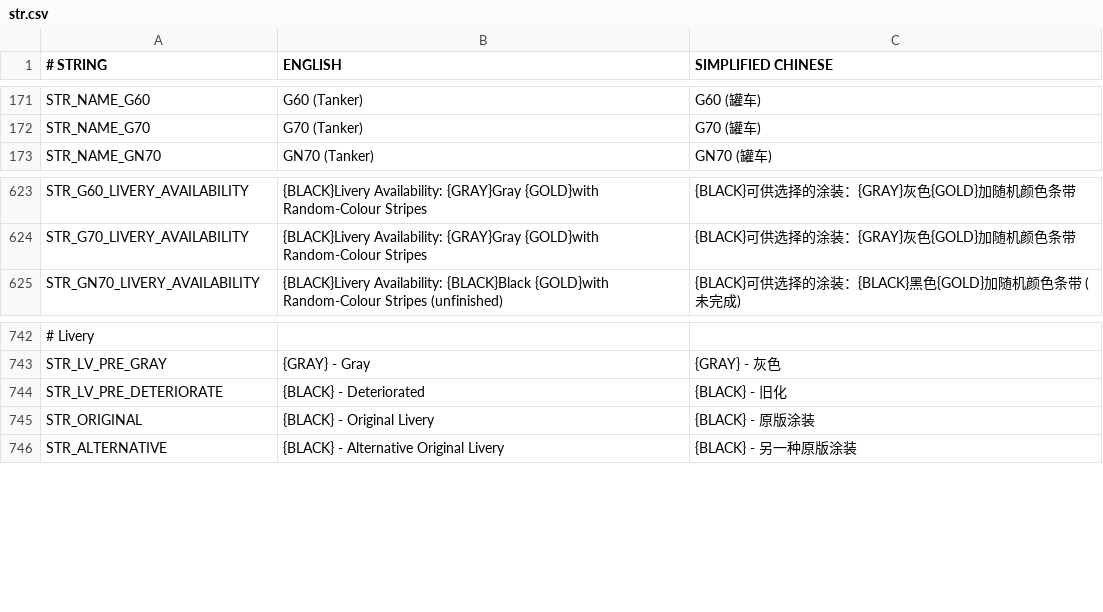
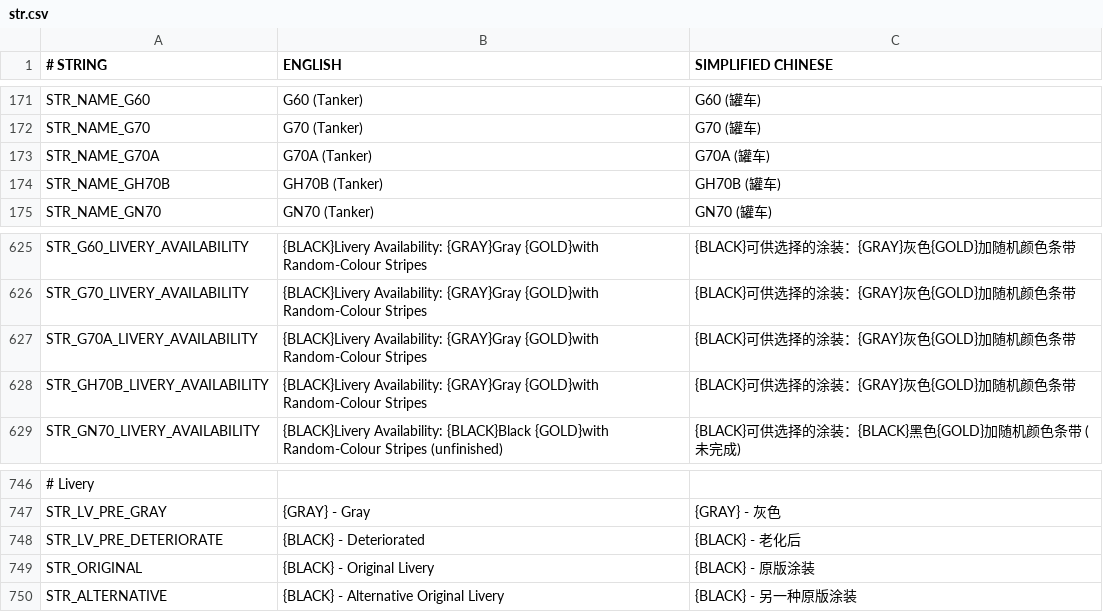
Before and after one commit to OpenTTD-China-Set/China-Set-Trains, a CSV file: docs/str.csv, drawn as a sheet; only a part is shown, gaps mark what is left out; addresses are those after the commit; the diff names each change by its address in the sheet, - before the commit and + after, or states it on an @@ line.

```diff
--- a/docs/str.csv
+++ b/docs/str.csv
+row 173: STR_NAME_G70A | G70A (Tanker) | G70A (罐车)
+row 174: STR_NAME_GH70B | GH70B (Tanker) | GH70B (罐车)
+row 627: STR_G70A_LIVERY_AVAILABILITY | {BLACK}Livery Availability: {GRAY}Gray {GOLD}with Random-Colour Stripes | {BLACK}可供选择的涂装：{GRAY}灰色{GOLD}加随机颜色条带
+row 628: STR_GH70B_LIVERY_AVAILABILITY | {BLACK}Livery Availability: {GRAY}Gray {GOLD}with Random-Colour Stripes | {BLACK}可供选择的涂装：{GRAY}灰色{GOLD}加随机颜色条带
-C748 (SIMPLIFIED CHINESE): {BLACK} - 旧化
+C748 (SIMPLIFIED CHINESE): {BLACK} - 老化后
```
Also changed, not shown: docs/contributor.csv, 10 other files.
